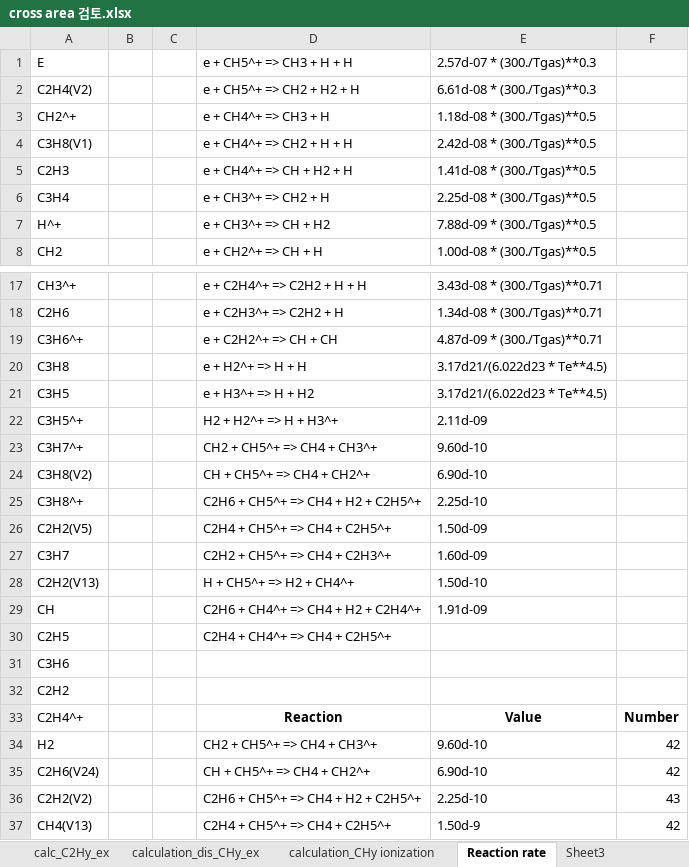
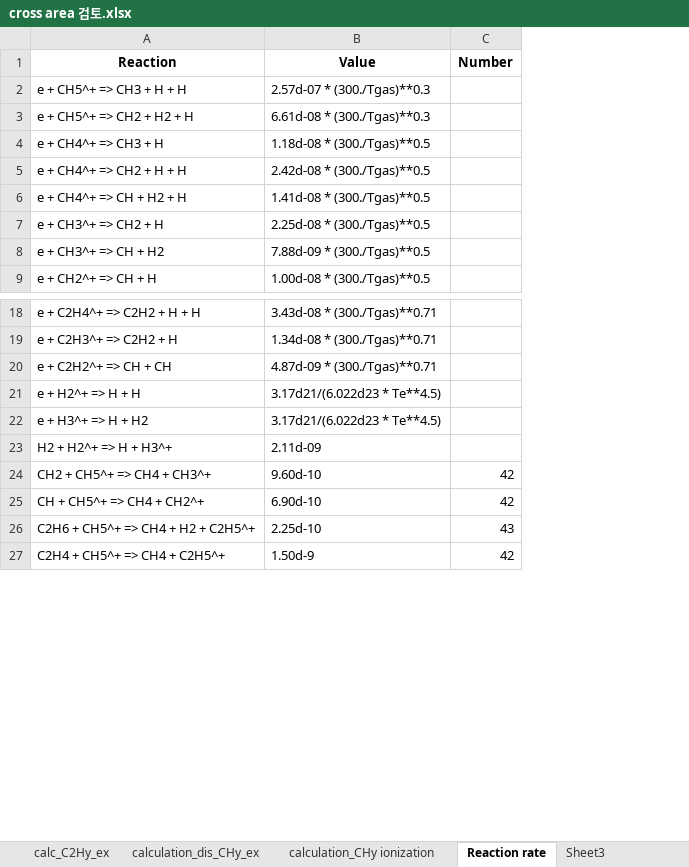
Before and after one commit to 100sjun/repos_python, an Excel workbook: Project/DBD_Plasma/ZDPlaskin/CH4_DBD_Plasma/cross area 검토.xlsx, sheet Reaction rate, drawn as a sheet; only a part is shown, gaps mark what is left out; values as stored, in another font and other column widths than the file's, no borders; removed rows and columns are numbered as before the commit, all else as after; the diff covers the shown part only; the diff names each change by its address in the sheet, - before the commit and + after, or states it on an @@ line.

Commit message:
gas phase reaction complete

```diff
--- a/Project/DBD_Plasma/ZDPlaskin/CH4_DBD_Plasma/cross area 검토.xlsx (sheet Reaction rate)
+++ b/Project/DBD_Plasma/ZDPlaskin/CH4_DBD_Plasma/cross area 검토.xlsx (sheet Reaction rate)
-column A, rows 1-8: E | C2H4(V2) | CH2^+ | C3H8(V1) | C2H3 | C3H4 | H^+ | CH2; rows 17-22: CH3^+ | C2H6 | C3H6^+ | C3H8 | C3H5 | C3H5^+; rows 34-37: H2 | C2H6(V24) | C2H2(V2) | CH4(V13)
-column B, empty
-column C, empty
@@ row 33 moved to row 1: Reaction @@
-row 23: C3H7^+ |  |  | CH2 + CH5^+ => CH4 + CH3^+ | 9.60d-10
-row 24: C3H8(V2) |  |  | CH + CH5^+ => CH4 + CH2^+ | 6.90d-10
-row 25: C3H8^+ |  |  | C2H6 + CH5^+ => CH4 + H2 + C2H5^+ | 2.25d-10
-row 26: C2H2(V5) |  |  | C2H4 + CH5^+ => CH4 + C2H5^+ | 1.50d-09
-row 27: C3H7 |  |  | C2H2 + CH5^+ => CH4 + C2H3^+ | 1.60d-09
-row 28: C2H2(V13) |  |  | H + CH5^+ => H2 + CH4^+ | 1.50d-10
-row 29: CH |  |  | C2H6 + CH4^+ => CH4 + H2 + C2H4^+ | 1.91d-09
-row 30: C2H5 |  |  | C2H4 + CH4^+ => CH4 + C2H5^+
-row 31: C3H6
-row 32: C2H2
```
Also changed, not shown: 106 added rows and 1 removed row elsewhere in this sheet, 7 other files.
